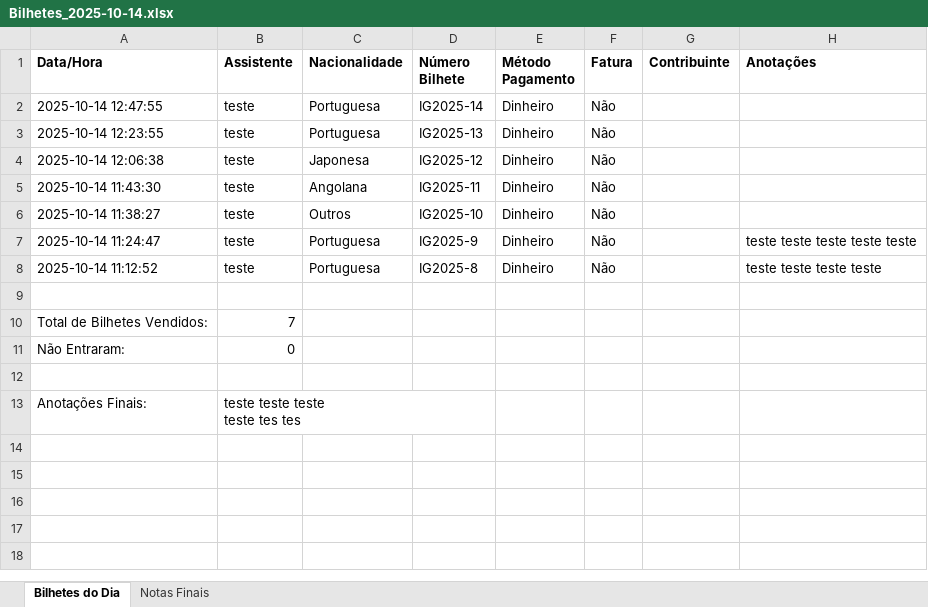
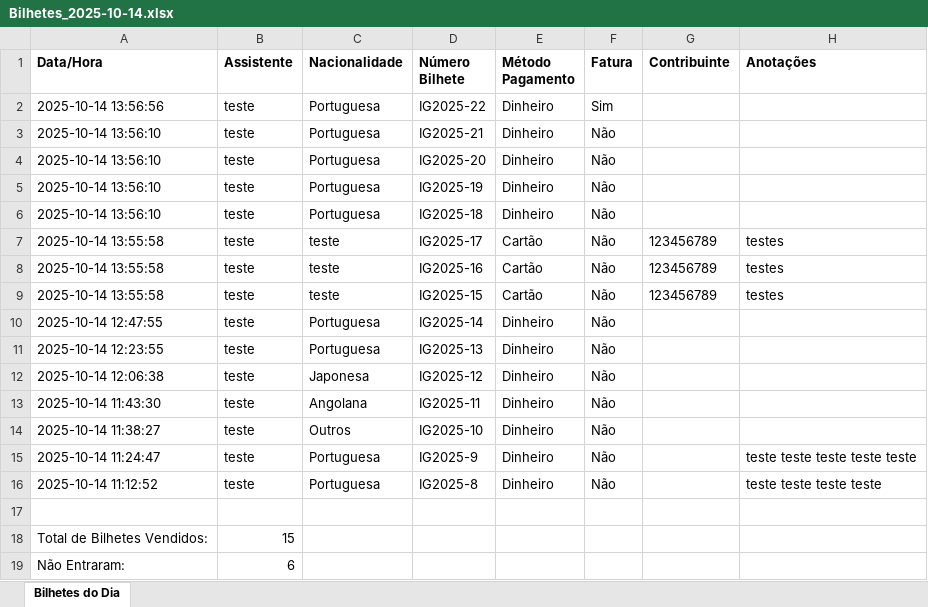
Before and after one commit to almeida-manuel/venda-bilhetes-igreja, an Excel workbook: relatorios/2025-10-14/Bilhetes_2025-10-14.xlsx, sheet Bilhetes do Dia, drawn as a sheet; values as stored, in another font and other column widths than the file's, no borders; removed rows and columns are numbered as before the commit, all else as after; ↵ is a line break in a cell; the diff names each change by its address in the sheet, - before the commit and + after, or states it on an @@ line.

```diff
--- a/relatorios/2025-10-14/Bilhetes_2025-10-14.xlsx (sheet Bilhetes do Dia)
+++ b/relatorios/2025-10-14/Bilhetes_2025-10-14.xlsx (sheet Bilhetes do Dia)
-sheet tab: Notas Finais
+row 2: 2025-10-14 13:56:56 | teste | Portuguesa | IG2025-22 | Dinheiro | Sim
+row 3: 2025-10-14 13:56:10 | teste | Portuguesa | IG2025-21 | Dinheiro | Não
+row 4: 2025-10-14 13:56:10 | teste | Portuguesa | IG2025-20 | Dinheiro | Não
+row 5: 2025-10-14 13:56:10 | teste | Portuguesa | IG2025-19 | Dinheiro | Não
+row 6: 2025-10-14 13:56:10 | teste | Portuguesa | IG2025-18 | Dinheiro | Não
+row 7: 2025-10-14 13:55:58 | teste | teste | IG2025-17 | Cartão | Não | 123456789 | testes
+row 8: 2025-10-14 13:55:58 | teste | teste | IG2025-16 | Cartão | Não | 123456789 | testes
+row 9: 2025-10-14 13:55:58 | teste | teste | IG2025-15 | Cartão | Não | 123456789 | testes
-B18 (Assistente): 7
+B18 (Assistente): 15
-B19 (Assistente): 0
+B19 (Assistente): 6
-row 12: (empty)
-row 13: Anotações Finais: | teste teste teste ↵ teste tes tes
```
Also changed, not shown: 6 other files.
